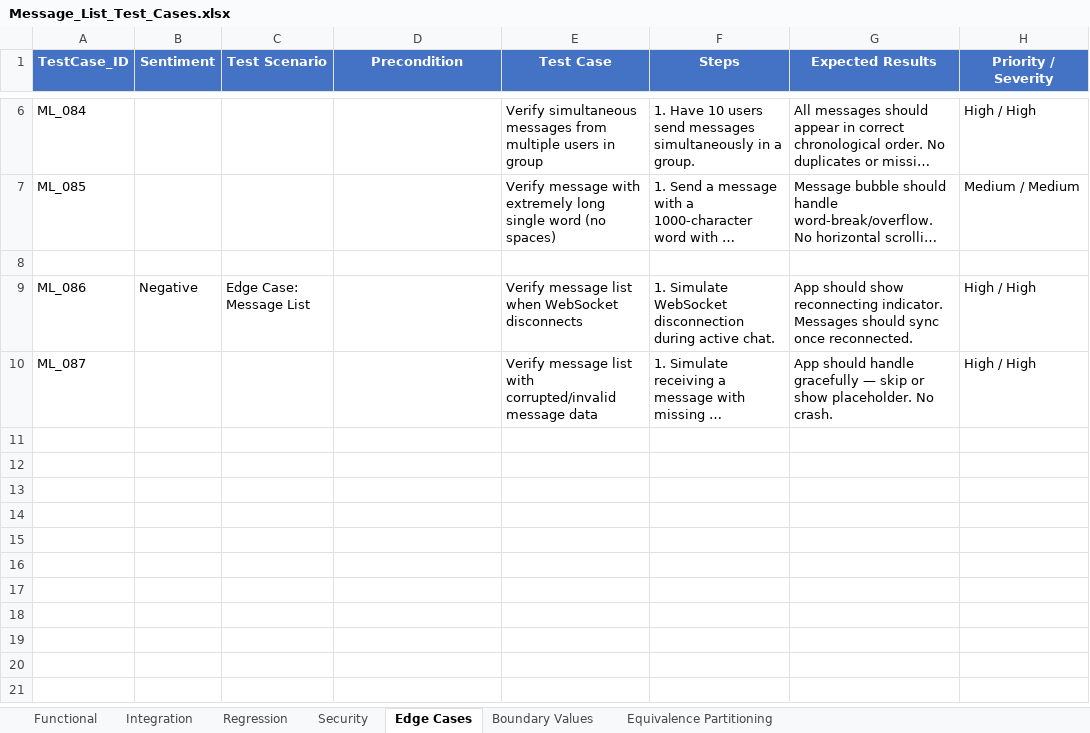
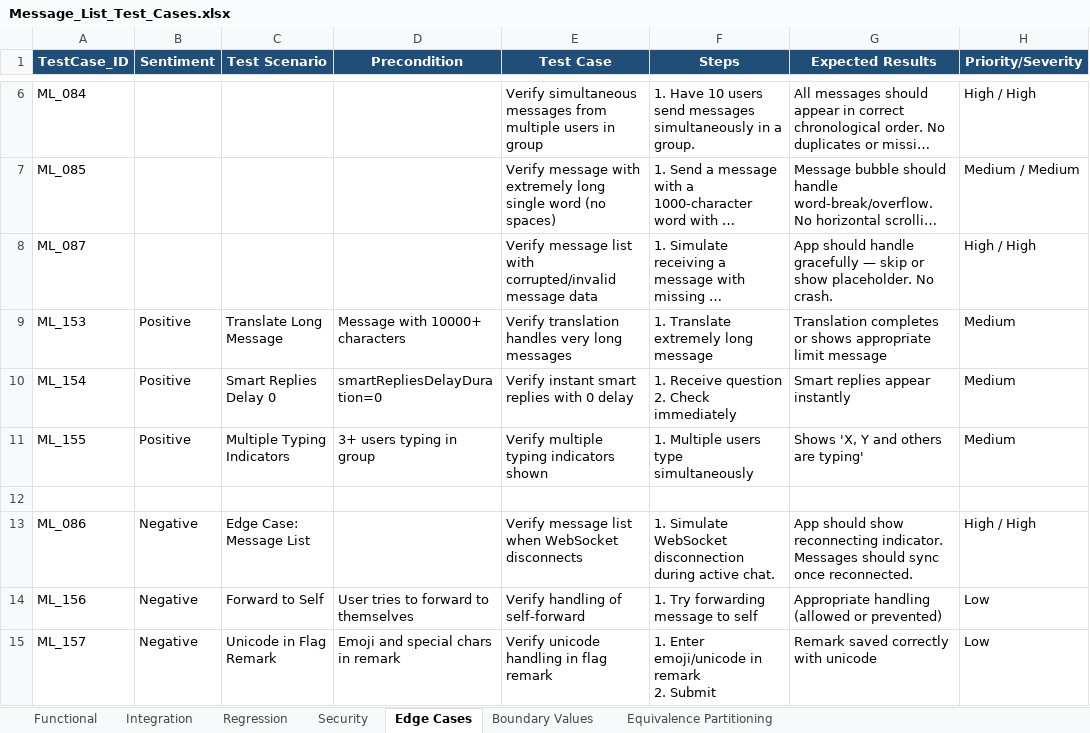
Before and after one commit to ishwar-borwar-cometchat/cometchat-test-cases, an Excel workbook: Message_List/Message_List_Test_Cases.xlsx, sheet Edge Cases, drawn as a sheet; only a part is shown, gaps mark what is left out; long unchanged cells end in …; values as stored, in another font and other column widths than the file's, no borders; ↵ is a line break in a cell; the diff names each change by its address in the sheet, - before the commit and + after, or states it on an @@ line.

Commit message:
Add 362 test cases from UIKit code analysis - covers 38 missing sub-features
Features updated:
- Message List: +66 (translation, forwarding, sharing, flagging, download, message privately, mark as unread, smart replies, conversation starters, moderation, typing indicators, receipts, sticky date)
- Composer: +51 (polls, collaborative doc/whiteboard, AI assistant, enter key behavior, preview mode, typing events, mentions, voice recording, emoji, stickers)
- Conversation List: +33 (group type icons, sound notifications, selection mode, context menu, search bar, typing indicator)
- Group Actions: +33 (transfer ownership, unban member, moderator scope, scope change dialog)
- Groups Module: +26 (join with password dialog, group type icons)
- User Module: +30 (block/unblock, view profile, section headers, online status)
- Call Module: +41 (ongoing call controls, outgoing call screen, call modes, call settings)
- Advanced Search: +41 (combined search, filter toggling, messages filter, debounce)
- Conversation Search: +41 (combined search, filter toggling, messages filter)

Total: 776 -> 1,138 test cases

```diff
--- a/Message_List/Message_List_Test_Cases.xlsx (sheet Edge Cases)
+++ b/Message_List/Message_List_Test_Cases.xlsx (sheet Edge Cases)
-A1:H1 fill: #4472C4
+A1:H1 fill: #1F4E79
-H1: Priority / Severity
+H1: Priority/Severity
@@ row 10 moved to row 8: ML_087 @@
+row 9: ML_153 | Positive | Translate Long Message | Message with 10000+ characters | Verify translation handles very long messages | 1. Translate extremely long message | Translation completes or shows appropriate limit message | Medium
+row 10: ML_154 | Positive | Smart Replies Delay 0 | smartRepliesDelayDuration=0 | Verify instant smart replies with 0 delay | 1. Receive question ↵ 2. Check immediately | Smart replies appear instantly | Medium
+row 11: ML_155 | Positive | Multiple Typing Indicators | 3+ users typing in group | Verify multiple typing indicators shown | 1. Multiple users type simultaneously | Shows 'X, Y and others are typing' | Medium
+row 14: ML_156 | Negative | Forward to Self | User tries to forward to themselves | Verify handling of self-forward | 1. Try forwarding message to self | Appropriate handling (allowed or prevented) | Low
+row 15: ML_157 | Negative | Unicode in Flag Remark | Emoji and special chars in remark | Verify unicode handling in flag remark | 1. Enter emoji/unicode in remark ↵ 2. Submit | Remark saved correctly with unicode | Low
```
Also changed, not shown: sheet Functional, sheet Integration, sheet Equivalence Partitioning, sheet Regression, sheet Boundary Values, sheet Security, Advanced_Search/Advanced_Search_Test_Cases.xlsx, Call_Module/Calls_Module_Test_Cases.xlsx, 7 other files.
